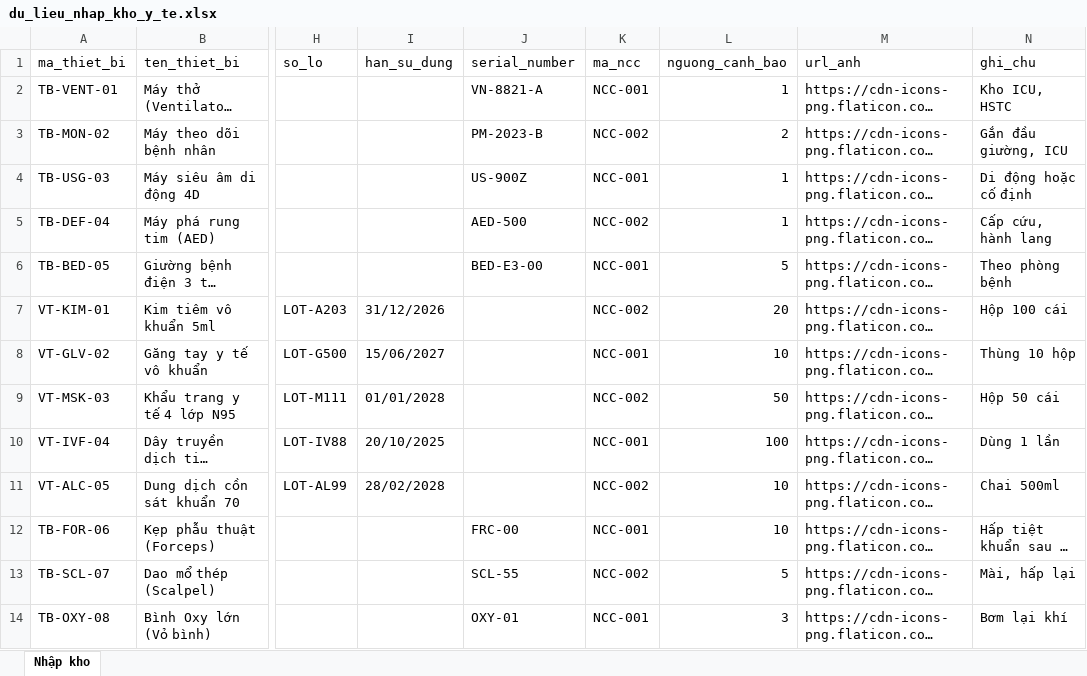
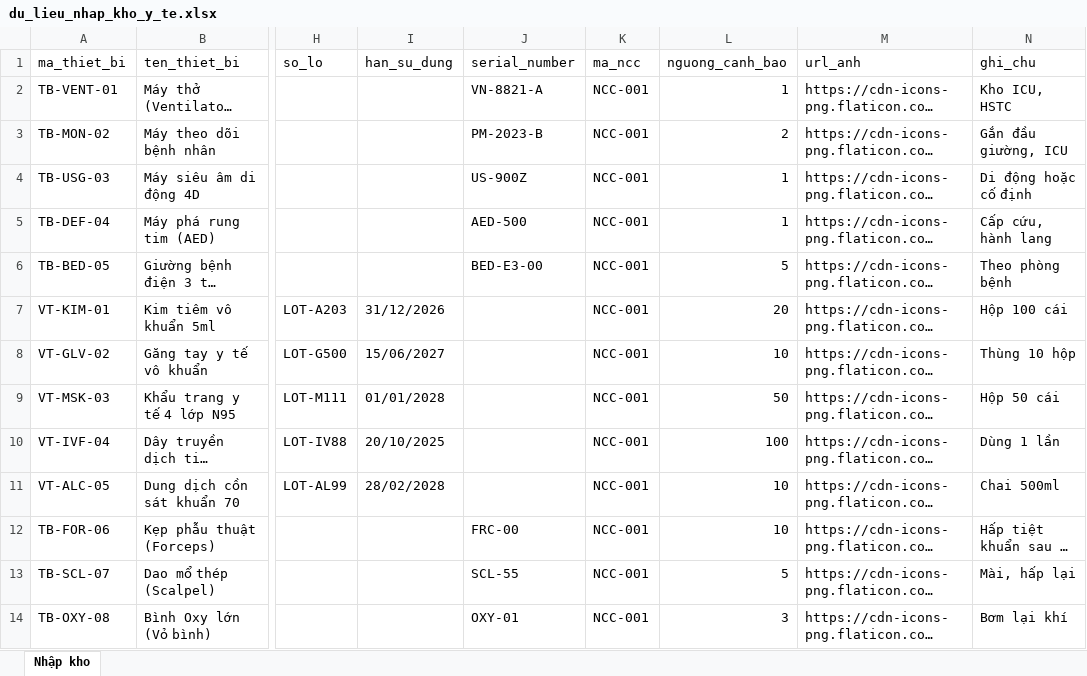
Before and after one commit to Kaivin22/MedEquip, an Excel workbook: du_lieu_nhap_kho_y_te.xlsx, sheet Nhập kho, drawn as a sheet; only a part is shown, gaps mark what is left out; long unchanged cells end in …; values as stored, in another font and other column widths than the file's, no borders; the diff names each change by its address in the sheet, - before the commit and + after, or states it on an @@ line.

```diff
--- a/du_lieu_nhap_kho_y_te.xlsx (sheet Nhập kho)
+++ b/du_lieu_nhap_kho_y_te.xlsx (sheet Nhập kho)
-K3 (ma_ncc): NCC-002
+K3 (ma_ncc): NCC-001
-K5 (ma_ncc): NCC-002
+K5 (ma_ncc): NCC-001
-K7 (ma_ncc): NCC-002
+K7 (ma_ncc): NCC-001
-K9 (ma_ncc): NCC-002
+K9 (ma_ncc): NCC-001
-K11 (ma_ncc): NCC-002
+K11 (ma_ncc): NCC-001
-K13 (ma_ncc): NCC-002
+K13 (ma_ncc): NCC-001
```
Also changed, not shown: du_lieu_nhap_kho_kiem_tra_ton.xlsx.
